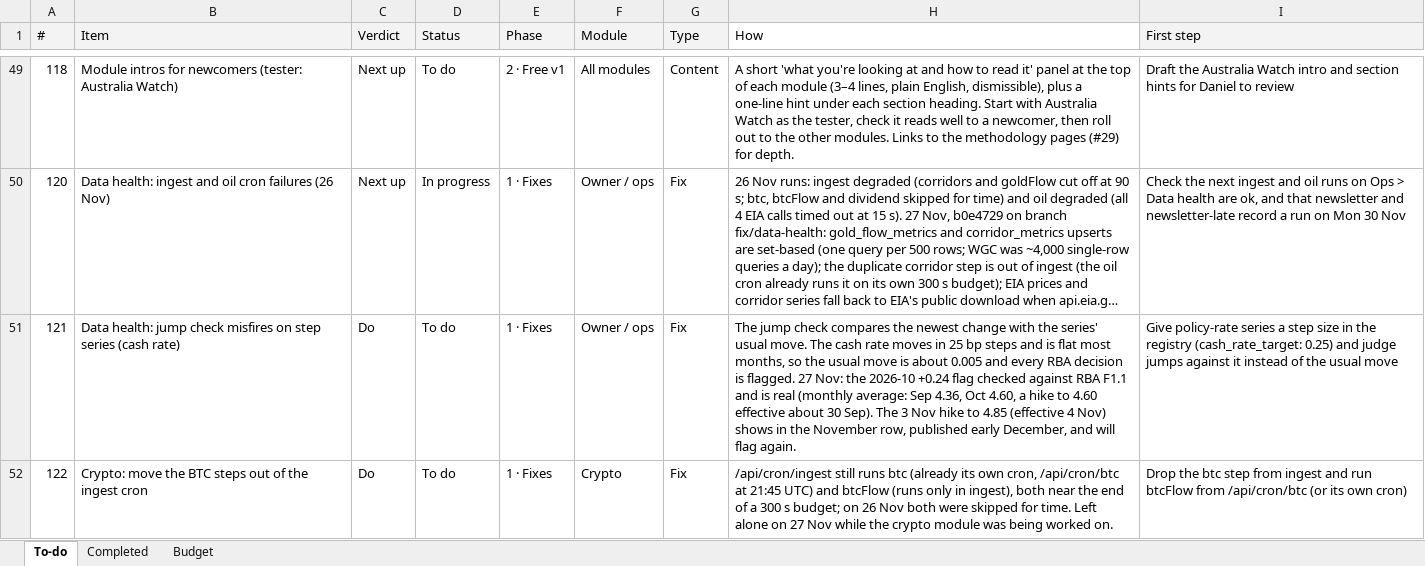
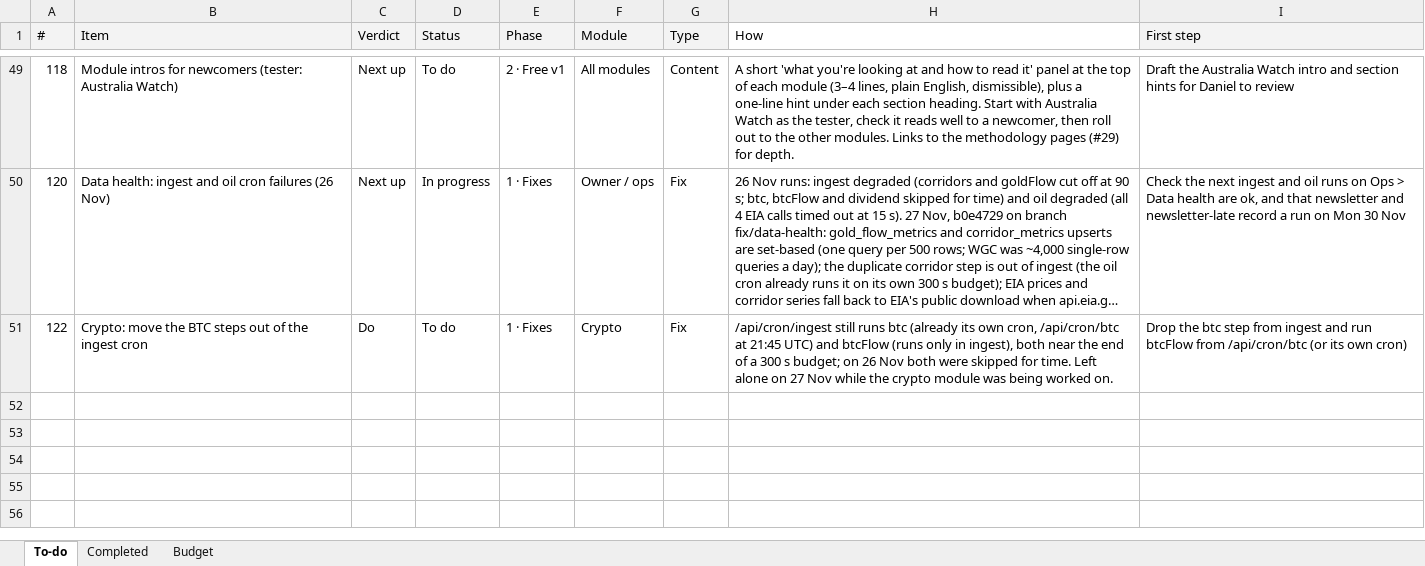
Before and after one commit to denkovd/a3ro, an Excel workbook: docs/A3RO Roadmap To-Do.xlsx, sheet To-do, drawn as a sheet; only a part is shown, gaps mark what is left out; long unchanged cells end in …; values as stored, in another font and other column widths than the file's, no borders; the diff names each change by its address in the sheet, - before the commit and + after, or states it on an @@ line.

```diff
--- a/docs/A3RO Roadmap To-Do.xlsx (sheet To-do)
+++ b/docs/A3RO Roadmap To-Do.xlsx (sheet To-do)
-row 51: 121 | Data health: jump check misfires on step series (cash rate) | Do | To do | 1 · Fixes | Owner / ops | Fix | The jump check compares the newest change with the series' usual move. The cash rate moves in 25 bp steps and is flat most months, so the usual move is about 0.005 and every RBA decision is flagged. 27 Nov: the 2026-10 +0.24 flag checked against RBA F1.1 and is real (monthly average: Sep 4.36, Oct 4.60, a hike to 4.60 effective about 30 Sep). The 3 Nov hike to 4.85 (effective 4 Nov) shows in the November row, published early December, and will flag again. | Give policy-rate series a step size in the registry (cash_rate_target: 0.25) and judge jumps against it instead of the usual move
```
Also changed, not shown: sheet Completed.
